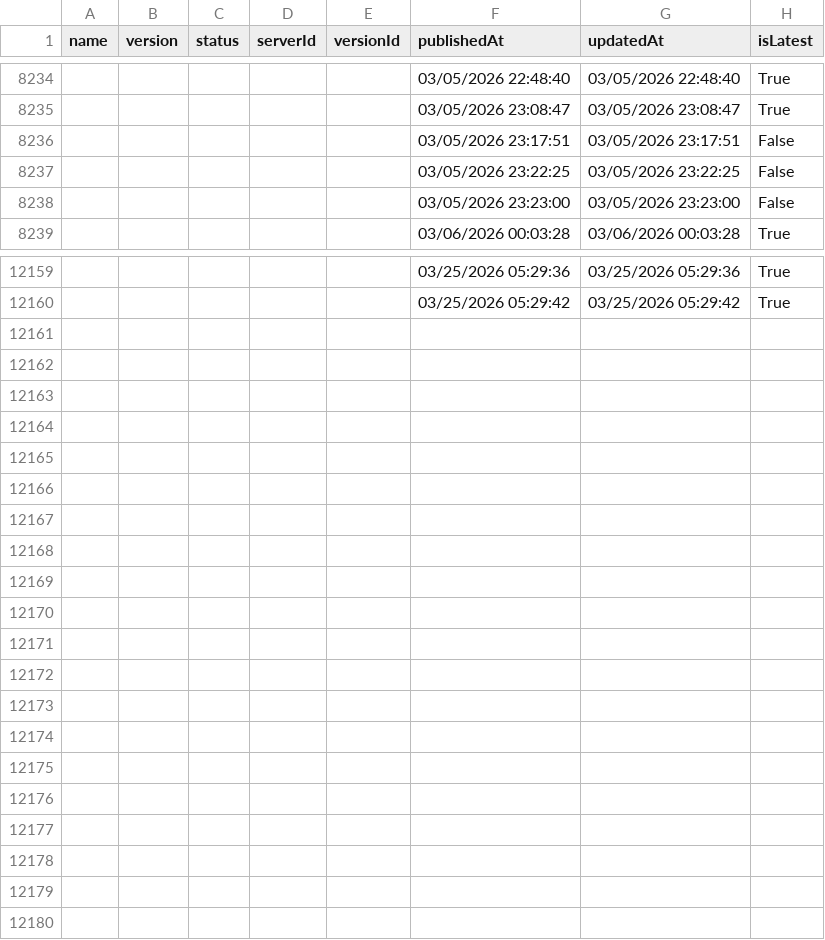
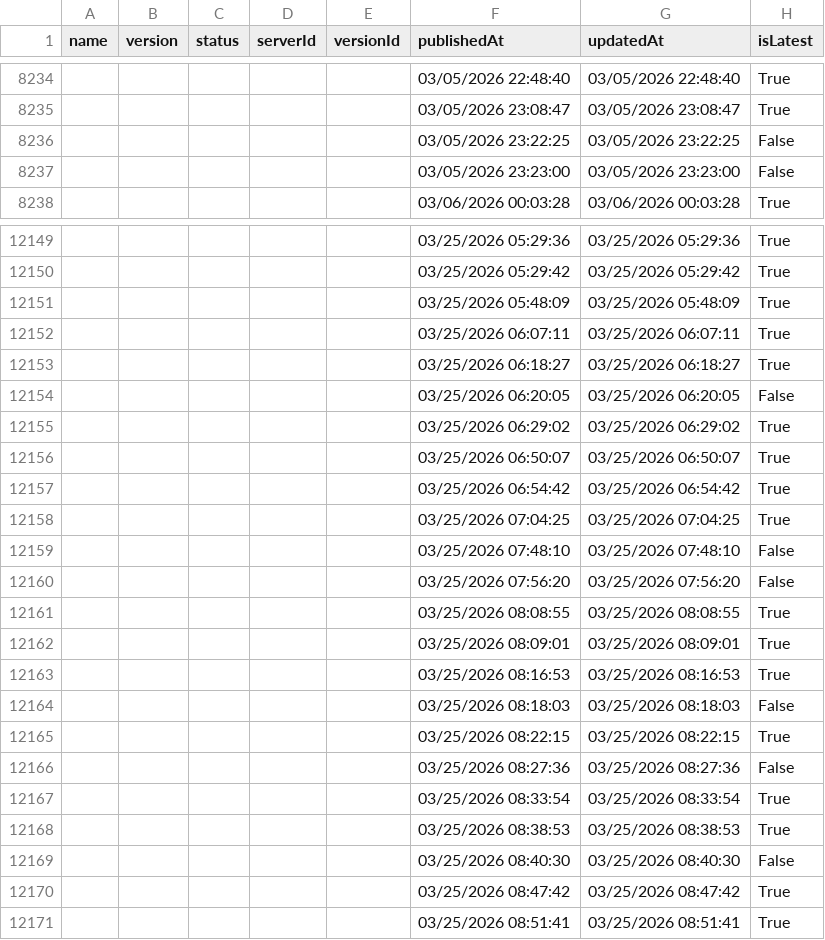
Before and after one commit to joelverhagen/mcp-insights, a CSV file: servers.csv, drawn as a sheet; only a part is shown, gaps mark what is left out; removed rows and columns are numbered as before the commit, all else as after; the diff covers the shown part only; the diff names each change by its address in the sheet, - before the commit and + after, or states it on an @@ line.

```diff
--- a/servers.csv
+++ b/servers.csv
-row 8236:  |  |  |  |  | 03/05/2026 23:17:51 | 03/05/2026 23:17:51 | False
+row 12151:  |  |  |  |  | 03/25/2026 05:48:09 | 03/25/2026 05:48:09 | True
+row 12152:  |  |  |  |  | 03/25/2026 06:07:11 | 03/25/2026 06:07:11 | True
+row 12153:  |  |  |  |  | 03/25/2026 06:18:27 | 03/25/2026 06:18:27 | True
+row 12154:  |  |  |  |  | 03/25/2026 06:20:05 | 03/25/2026 06:20:05 | False
+row 12155:  |  |  |  |  | 03/25/2026 06:29:02 | 03/25/2026 06:29:02 | True
+row 12156:  |  |  |  |  | 03/25/2026 06:50:07 | 03/25/2026 06:50:07 | True
+row 12157:  |  |  |  |  | 03/25/2026 06:54:42 | 03/25/2026 06:54:42 | True
+row 12158:  |  |  |  |  | 03/25/2026 07:04:25 | 03/25/2026 07:04:25 | True
+row 12159:  |  |  |  |  | 03/25/2026 07:48:10 | 03/25/2026 07:48:10 | False
+row 12160:  |  |  |  |  | 03/25/2026 07:56:20 | 03/25/2026 07:56:20 | False
+row 12161:  |  |  |  |  | 03/25/2026 08:08:55 | 03/25/2026 08:08:55 | True
+row 12162:  |  |  |  |  | 03/25/2026 08:09:01 | 03/25/2026 08:09:01 | True
+row 12163:  |  |  |  |  | 03/25/2026 08:16:53 | 03/25/2026 08:16:53 | True
+row 12164:  |  |  |  |  | 03/25/2026 08:18:03 | 03/25/2026 08:18:03 | False
+row 12165:  |  |  |  |  | 03/25/2026 08:22:15 | 03/25/2026 08:22:15 | True
+row 12166:  |  |  |  |  | 03/25/2026 08:27:36 | 03/25/2026 08:27:36 | False
+row 12167:  |  |  |  |  | 03/25/2026 08:33:54 | 03/25/2026 08:33:54 | True
+row 12168:  |  |  |  |  | 03/25/2026 08:38:53 | 03/25/2026 08:38:53 | True
+row 12169:  |  |  |  |  | 03/25/2026 08:40:30 | 03/25/2026 08:40:30 | False
+row 12170:  |  |  |  |  | 03/25/2026 08:47:42 | 03/25/2026 08:47:42 | True
+row 12171:  |  |  |  |  | 03/25/2026 08:51:41 | 03/25/2026 08:51:41 | True
```
Also changed, not shown: 9 removed rows and 10 edited cells elsewhere in this file, 3 other files.
